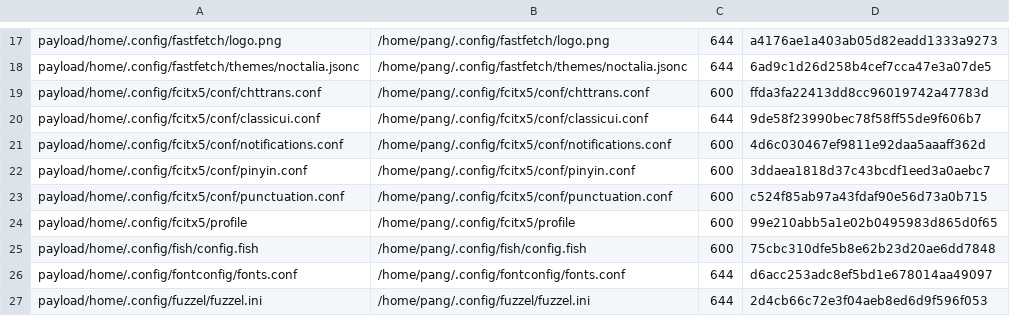
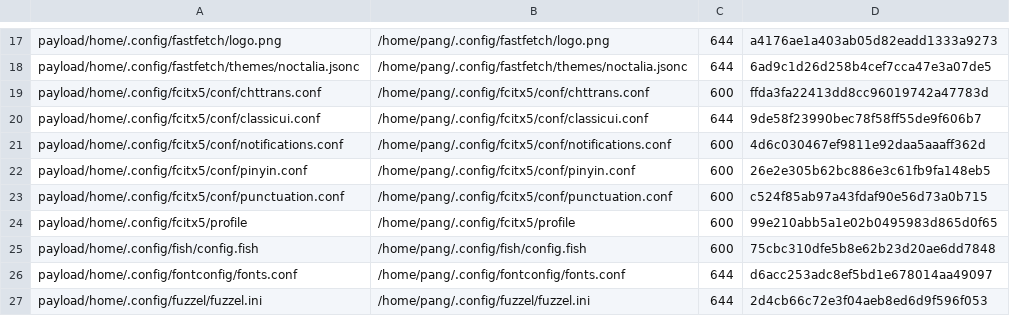
Before and after one commit to tjz123psh/arch-noctalia, a TSV file: manifests/files.tsv, drawn as a sheet; only a part is shown, gaps mark what is left out.

```diff
--- a/manifests/files.tsv
+++ b/manifests/files.tsv
@@ -21,3 +21,3 @@ payload/home/.config/fcitx5/conf/classicui.conf	/home/pang/.config/fcitx5/conf/c
 payload/home/.config/fcitx5/conf/notifications.conf	/home/pang/.config/fcitx5/conf/notifications.conf	600	4d6c030467ef9811e92daa5aaaff362d
-payload/home/.config/fcitx5/conf/pinyin.conf	/home/pang/.config/fcitx5/conf/pinyin.conf	600	3ddaea1818d37c43bcdf1eed3a0aebc7
+payload/home/.config/fcitx5/conf/pinyin.conf	/home/pang/.config/fcitx5/conf/pinyin.conf	600	26e2e305b62bc886e3c61fb9fa148eb5
 payload/home/.config/fcitx5/conf/punctuation.conf	/home/pang/.config/fcitx5/conf/punctuation.conf	600	c524f85ab97a43fdaf90e56d73a0b715
```
Also changed, not shown: 1 other file.
